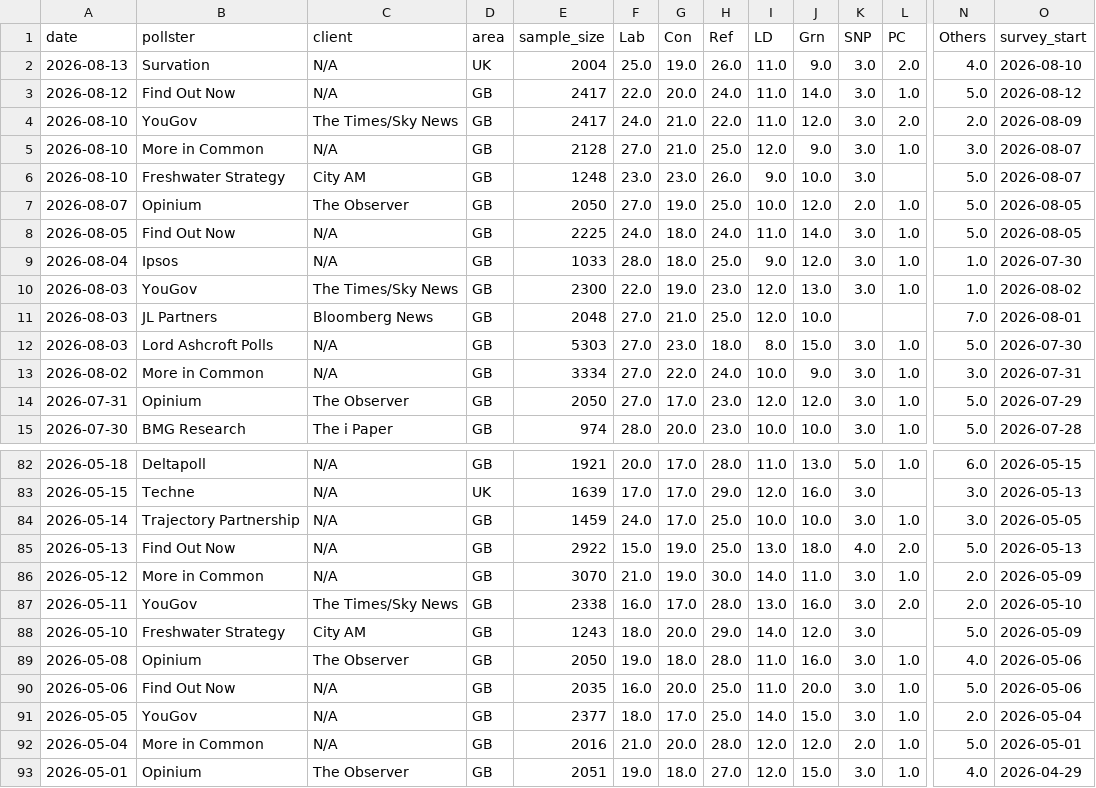
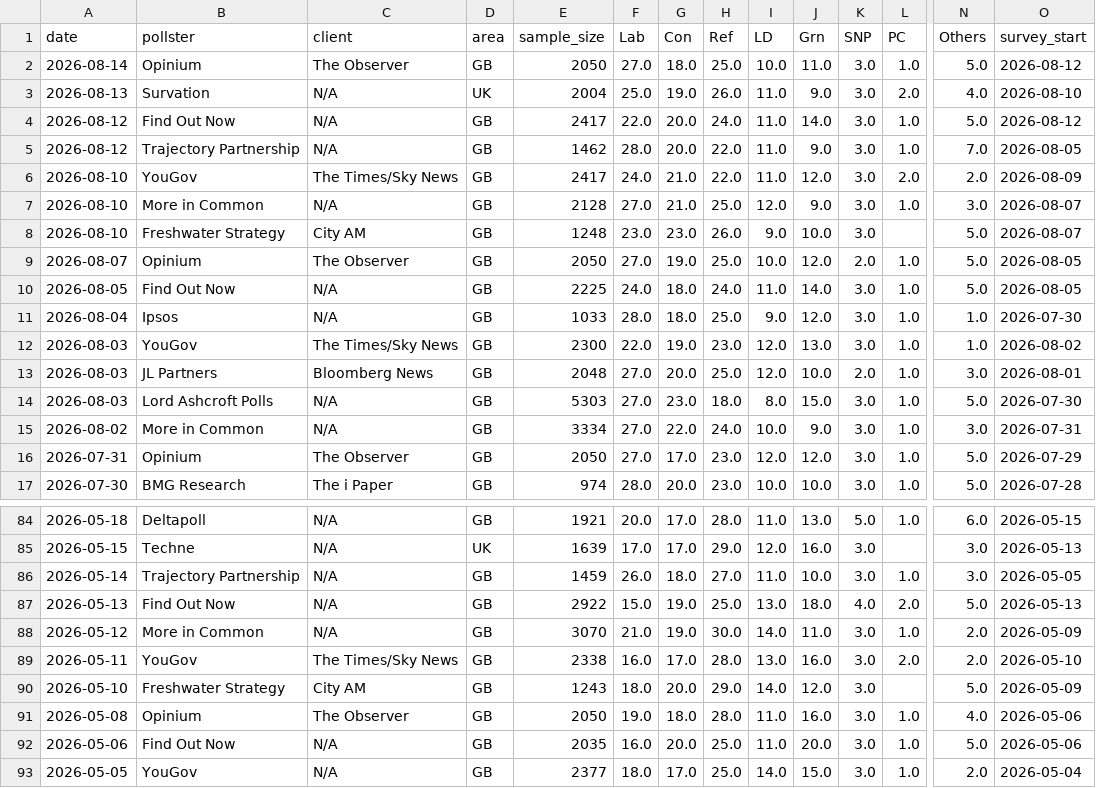
Before and after one commit to agoldhammer/UKPolls, a CSV file: data/uk_polls_national.csv, drawn as a sheet; only a part is shown, gaps mark what is left out; the shorter side is filled out with more unchanged rows; addresses are those after the commit; rows hold the shown columns only; the diff names each change by its address in the sheet, - before the commit and + after, or states it on an @@ line.

```diff
--- a/data/uk_polls_national.csv
+++ b/data/uk_polls_national.csv
+row 2: 2026-08-14 | Opinium | The Observer | GB | 2050 | 27.0 | 18.0 | 25.0 | 10.0 | 11.0 | 3.0 | 1.0 | 5.0 | 2026-08-12
+row 5: 2026-08-12 | Trajectory Partnership | N/A | GB | 1462 | 28.0 | 20.0 | 22.0 | 11.0 | 9.0 | 3.0 | 1.0 | 7.0 | 2026-08-05
-G13 (Con): 21.0
+G13 (Con): 20.0
-K13 (SNP): (empty)
+K13 (SNP): 2.0
-L13 (PC): (empty)
+L13 (PC): 1.0
-N13 (Others): 7.0
+N13 (Others): 3.0
-F86 (Lab): 24.0
+F86 (Lab): 26.0
-G86 (Con): 17.0
+G86 (Con): 18.0
-H86 (Ref): 25.0
+H86 (Ref): 27.0
-I86 (LD): 10.0
+I86 (LD): 11.0
```
Also changed, not shown: 4 other files.
